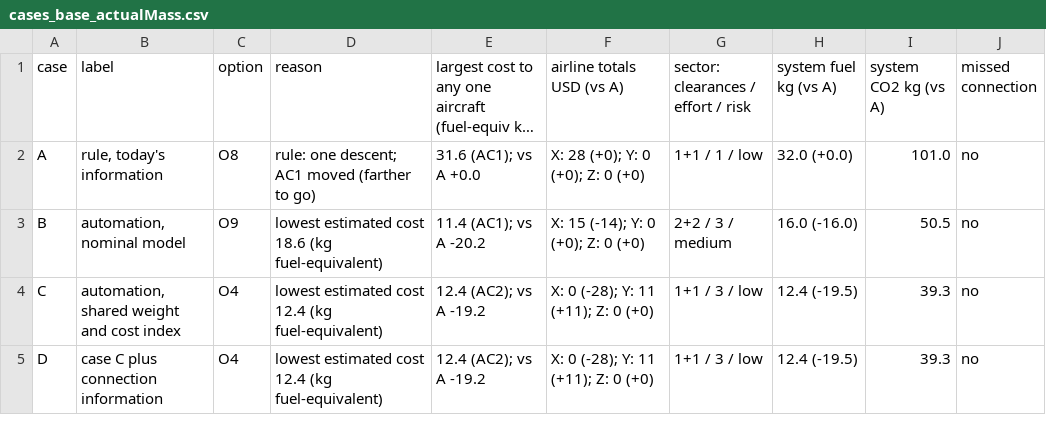
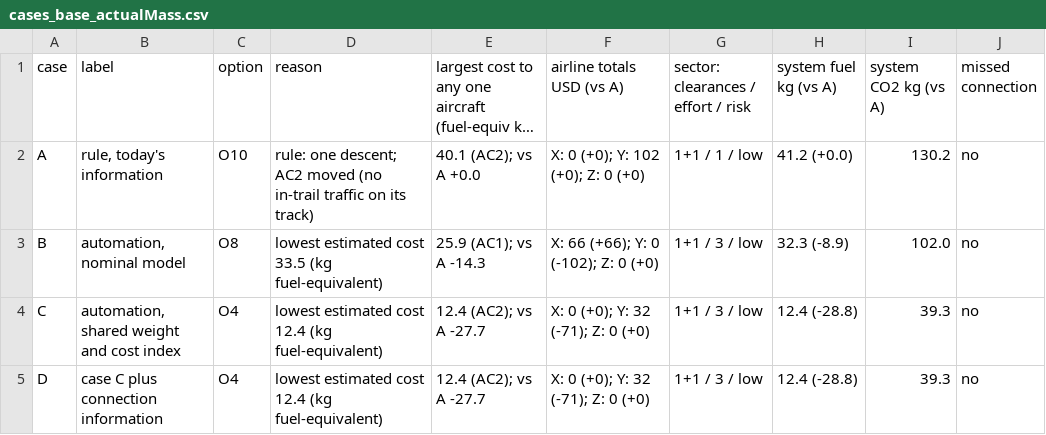
Before and after one commit to omokeefe/capstone_isd, a CSV file: projects/nas-sos-capstone/report/figures/tables/cases_base_actualMass.csv, drawn as a sheet; long unchanged cells end in …; the diff names each change by its address in the sheet, - before the commit and + after, or states it on an @@ line.

```diff
--- a/projects/nas-sos-capstone/report/figures/tables/cases_base_actualMass.csv
+++ b/projects/nas-sos-capstone/report/figures/tables/cases_base_actualMass.csv
-C2 (option): O8
+C2 (option): O10
-D2 (reason): …one descent; AC1 moved (farther to go)
+D2 (reason): …one descent; AC2 moved (no in-trail traffic on its track)
-E2: 31.6 (AC1); vs A +0.0
+E2: 40.1 (AC2); vs A +0.0
-F2 (airline totals USD (vs A)): X: 28 (+0); Y: 0 (+0); Z: 0 (+0)
+F2 (airline totals USD (vs A)): X: 0 (+0); Y: 102 (+0); Z: 0 (+0)
-H2 (system fuel kg (vs A)): 32.0 (+0.0)
+H2 (system fuel kg (vs A)): 41.2 (+0.0)
-I2 (system CO2 kg (vs A)): 101.0
+I2 (system CO2 kg (vs A)): 130.2
-C3 (option): O9
+C3 (option): O8
-D3 (reason): …estimated cost 18.6 (kg fuel-equivalent)
+D3 (reason): …estimated cost 33.5 (kg fuel-equivalent)
-E3: 11.4 (AC1); vs A -20.2
+E3: 25.9 (AC1); vs A -14.3
-F3 (airline totals USD (vs A)): X: 15 (-14); Y: 0 (+0); Z: 0 (+0)
+F3 (airline totals USD (vs A)): X: 66 (+66); Y: 0 (-102); Z: 0 (+0)
-G3: 2+2 / 3 / medium
+G3: 1+1 / 3 / low
-H3 (system fuel kg (vs A)): 16.0 (-16.0)
+H3 (system fuel kg (vs A)): 32.3 (-8.9)
-I3 (system CO2 kg (vs A)): 50.5
+I3 (system CO2 kg (vs A)): 102.0
-E4:E5: 12.4 (AC2); vs A -19.2
+E4:E5: 12.4 (AC2); vs A -27.7
-F4:F5 (airline totals USD (vs A)): X: 0 (-28); Y: 11 (+11); Z: 0 (+0)
+F4:F5 (airline totals USD (vs A)): X: 0 (+0); Y: 32 (-71); Z: 0 (+0)
-H4:H5 (system fuel kg (vs A)): 12.4 (-19.5)
+H4:H5 (system fuel kg (vs A)): 12.4 (-28.8)
```
Also changed, not shown: projects/nas-sos-capstone/report/figures/tables/options_base_actualMass.csv, 35 other files.
